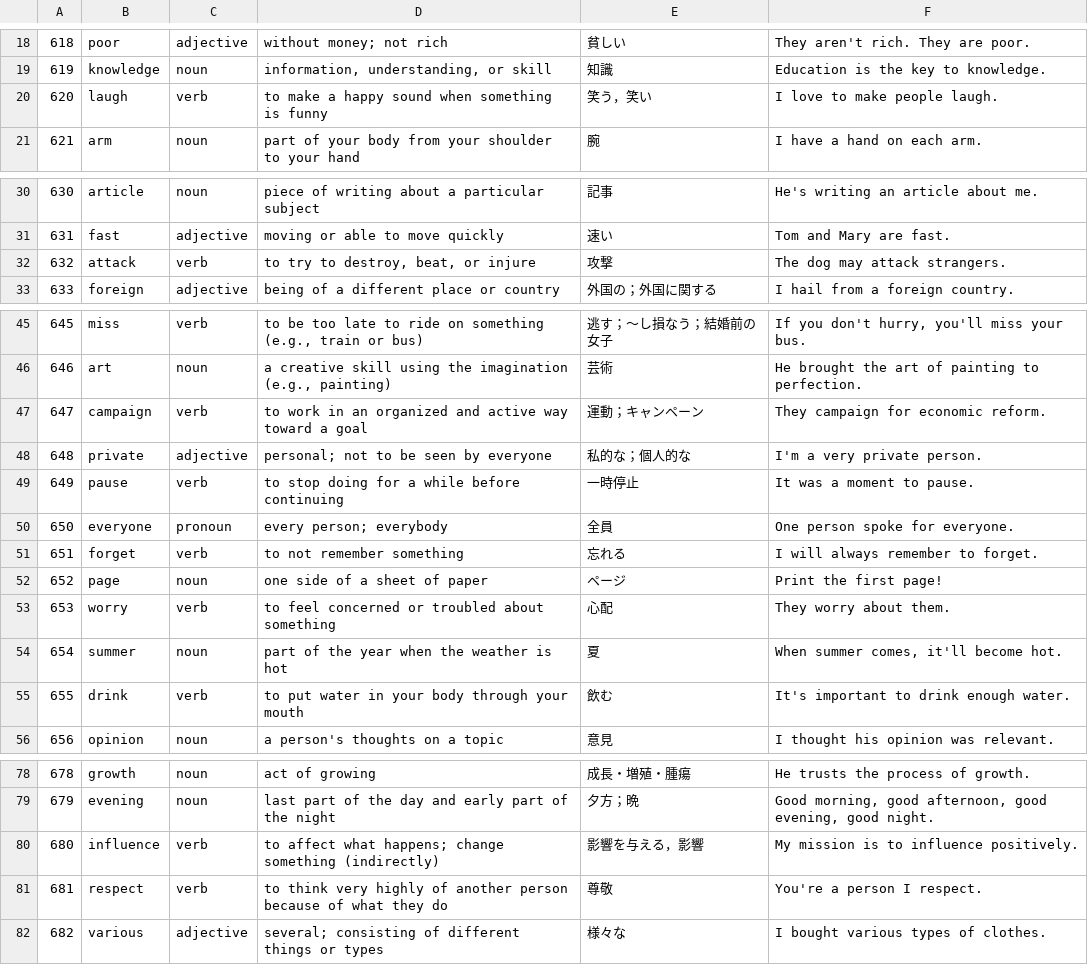
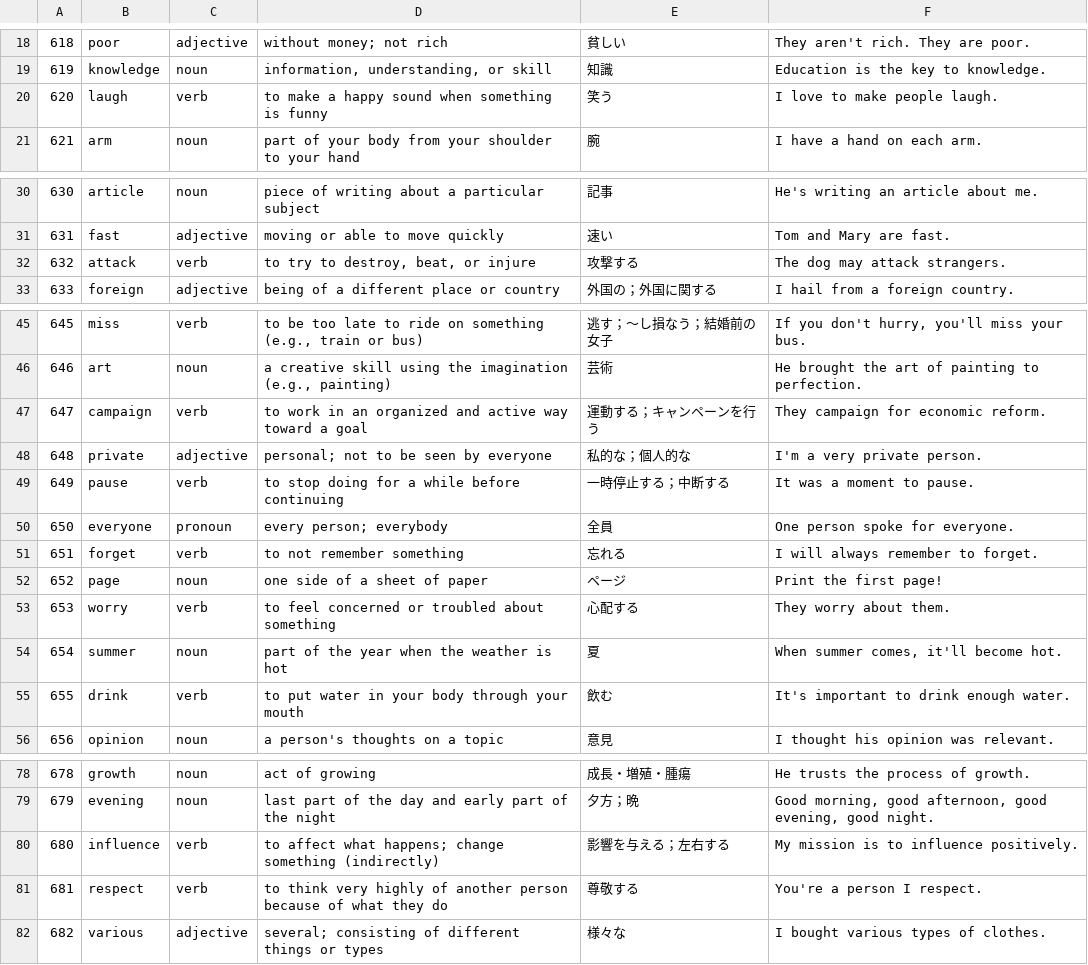
Before and after one commit to mak-ot-o/vocab-trainer, a CSV file: data/chunks/007.csv, drawn as a sheet; only a part is shown, gaps mark what is left out.

```diff
--- a/data/chunks/007.csv
+++ b/data/chunks/007.csv
@@ -19,3 +19,3 @@
 619,knowledge,noun,"information, understanding, or skill",知識,Education is the key to knowledge.
-620,laugh,verb,to make a happy sound when something is funny,笑う，笑い,I love to make people laugh.
+620,laugh,verb,to make a happy sound when something is funny,笑う,I love to make people laugh.
 621,arm,noun,part of your body from your shoulder to your hand,腕,I have a hand on each arm.
@@ -31,3 +31,3 @@
 631,fast,adjective,moving or able to move quickly,速い,Tom and Mary are fast.
-632,attack,verb,"to try to destroy, beat, or injure",攻撃,The dog may attack strangers.
+632,attack,verb,"to try to destroy, beat, or injure",攻撃する,The dog may attack strangers.
 633,foreign,adjective,being of a different place or country,外国の；外国に関する,I hail from a foreign country.
@@ -46,5 +46,5 @@
 646,art,noun,"a creative skill using the imagination (e.g., painting)",芸術,He brought the art of painting to perfection.
-647,campaign,verb,to work in an organized and active way toward a goal,運動；キャンペーン,They campaign for economic reform.
+647,campaign,verb,to work in an organized and active way toward a goal,運動する；キャンペーンを行う,They campaign for economic reform.
 648,private,adjective,personal; not to be seen by everyone,私的な；個人的な,I'm a very private person.
-649,pause,verb,to stop doing for a while before continuing,一時停止,It was a moment to pause.
+649,pause,verb,to stop doing for a while before continuing,一時停止する；中断する,It was a moment to pause.
 650,everyone,pronoun,every person; everybody,全員,One person spoke for everyone.
@@ -52,3 +52,3 @@
 652,page,noun,one side of a sheet of paper,ページ,Print the first page!
-653,worry,verb,to feel concerned or troubled about something,心配,They worry about them.
+653,worry,verb,to feel concerned or troubled about something,心配する,They worry about them.
 654,summer,noun,part of the year when the weather is hot,夏,"When summer comes, it'll become hot."
@@ -79,4 +79,4 @@
 679,evening,noun,last part of the day and early part of the night,夕方；晩,"Good morning, good afternoon, good evening, good night."
-680,influence,verb,to affect what happens; change something (indirectly),影響を与える，影響,My mission is to influence positively.
-681,respect,verb,to think very highly of another person because of what they do,尊敬,You're a person I respect.
+680,influence,verb,to affect what happens; change something (indirectly),影響を与える；左右する,My mission is to influence positively.
+681,respect,verb,to think very highly of another person because of what they do,尊敬する,You're a person I respect.
 682,various,adjective,several; consisting of different things or types,様々な,I bought various types of clothes.
```
Also changed, not shown: data/chunks/009.csv, data/chunks/011.csv, 26 other files.
